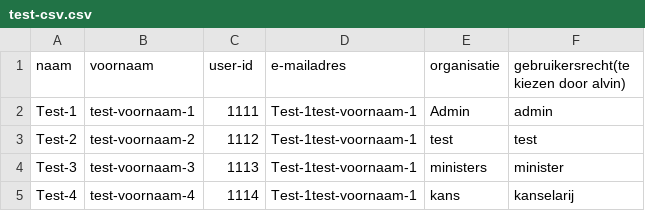
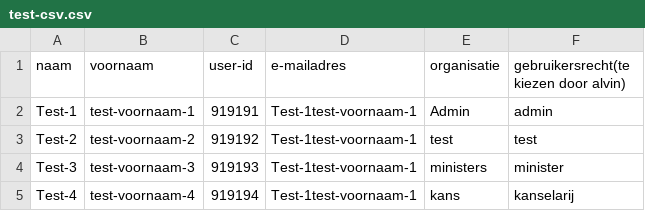
Before and after one commit to kanselarij-vlaanderen/user-management-service, a CSV file: test-csv.csv, drawn as a sheet.

Commit message:
added test-csv and fixed some issues in the user-helpers.js

```diff
--- a/test-csv.csv
+++ b/test-csv.csv
@@ -1,5 +1,5 @@
 naam,voornaam,user-id,e-mailadres,organisatie,gebruikersrecht(te kiezen door alvin)
-Test-1,test-voornaam-1,1111,Test-1test-voornaam-1,Admin,admin
-Test-2,test-voornaam-2,1112,Test-1test-voornaam-1,test,test
-Test-3,test-voornaam-3,1113,Test-1test-voornaam-1,ministers,minister
-Test-4,test-voornaam-4,1114,Test-1test-voornaam-1,kans,kanselarij
+Test-1,test-voornaam-1,919191,Test-1test-voornaam-1,Admin,admin
+Test-2,test-voornaam-2,919192,Test-1test-voornaam-1,test,test
+Test-3,test-voornaam-3,919193,Test-1test-voornaam-1,ministers,minister
+Test-4,test-voornaam-4,919194,Test-1test-voornaam-1,kans,kanselarij
```
Also changed, not shown: 1 other file.
